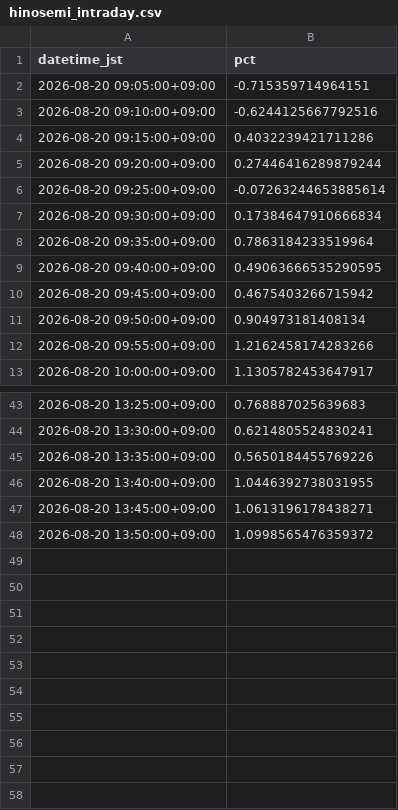
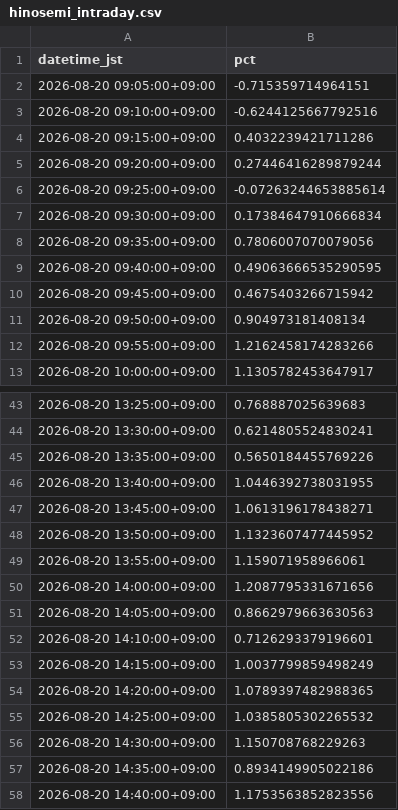
Before and after one commit to SakuraIndex/HINOMARU_SEMI_Sakura-Index, a CSV file: docs/outputs/hinosemi_intraday.csv, drawn as a sheet; only a part is shown, gaps mark what is left out.

```diff
--- a/docs/outputs/hinosemi_intraday.csv
+++ b/docs/outputs/hinosemi_intraday.csv
@@ -7,3 +7,3 @@ datetime_jst,pct
 2026-08-20 09:30:00+09:00,0.17384647910666834
-2026-08-20 09:35:00+09:00,0.7863184233519964
+2026-08-20 09:35:00+09:00,0.7806007070079056
 2026-08-20 09:40:00+09:00,0.49063666535290595
@@ -47,2 +47,12 @@ datetime_jst,pct
 2026-08-20 13:45:00+09:00,1.0613196178438271
-2026-08-20 13:50:00+09:00,1.0998565476359372
+2026-08-20 13:50:00+09:00,1.1323607477445952
+2026-08-20 13:55:00+09:00,1.159071958966061
+2026-08-20 14:00:00+09:00,1.2087795331671656
+2026-08-20 14:05:00+09:00,0.8662979663630563
+2026-08-20 14:10:00+09:00,0.7126293379196601
+2026-08-20 14:15:00+09:00,1.0037799859498249
+2026-08-20 14:20:00+09:00,1.0789397482988365
+2026-08-20 14:25:00+09:00,1.0385805302265532
+2026-08-20 14:30:00+09:00,1.150708768229263
+2026-08-20 14:35:00+09:00,0.8934149905022186
+2026-08-20 14:40:00+09:00,1.1753563852823556
```
Also changed, not shown: 3 other files.
